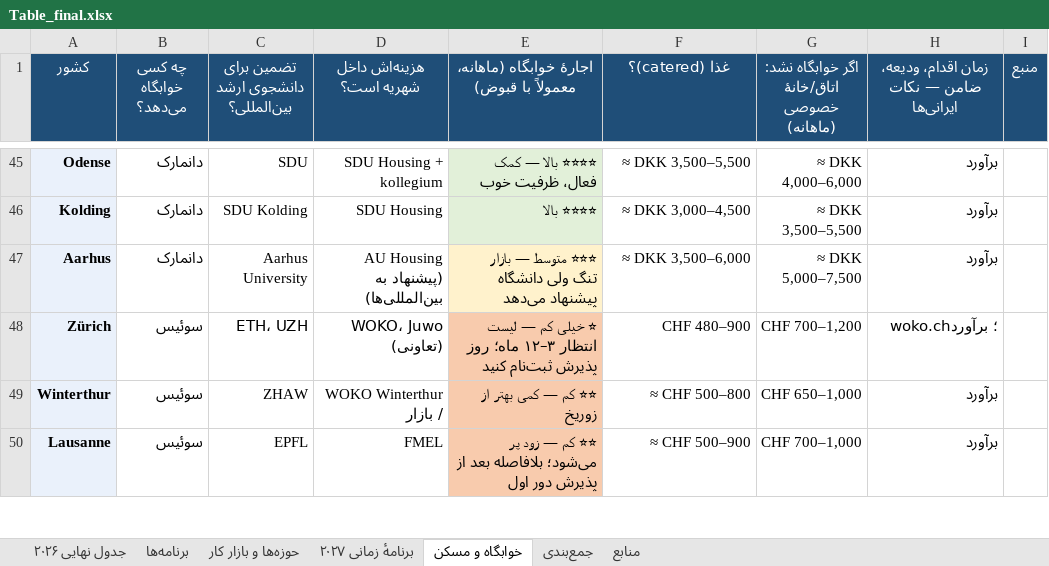
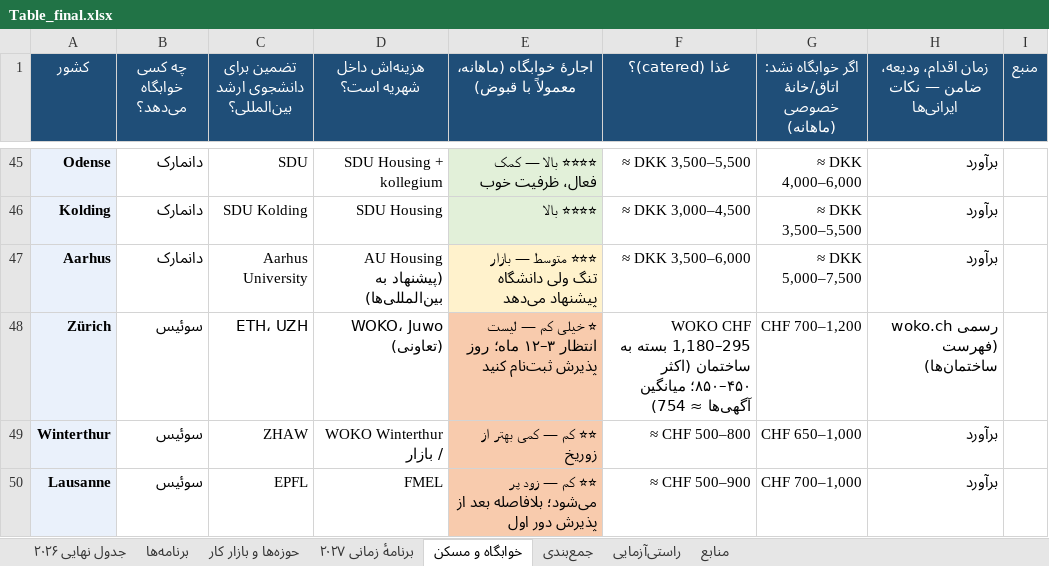
Before and after one commit to Shayan-Amz/Shayan-Amz, an Excel workbook: Table_final.xlsx, sheet خوابگاه و مسکن, drawn as a sheet; only a part is shown, gaps mark what is left out; values as stored, in another font and other column widths than the file's, no borders; the diff covers the shown part only; the diff names each change by its address in the sheet, - before the commit and + after, or states it on an @@ line.

Commit message:
Full verification pass: DSW 2023 official dorm rents for all 14 German cities, official 2026/27 hall prices for Teesside/Essex/Brunel/Sheffield/Lancaster, WOKO official range, FX re-checked, Essex scholarship re-confirmed; new verification-log sheet (22 rows) + MD section 17; +7 sources
Co-authored-by: arena-agent <297053741+arena-agent@users.noreply.github.com>

```diff
--- a/Table_final.xlsx (sheet خوابگاه و مسکن)
+++ b/Table_final.xlsx (sheet خوابگاه و مسکن)
+sheet tab: راستی‌آزمایی
-F48 (غذا (catered)؟): CHF 480–900
+F48 (غذا (catered)؟): WOKO CHF 295–1,180 بسته به ساختمان (اکثر ۴۵۰–۸۵۰؛ میانگین آگهی‌ها ≈ 754)
-H48: woko.ch؛ برآورد
+H48: woko.ch رسمی (فهرست ساختمان‌ها)
```
Also changed, not shown: 56 edited cells elsewhere in this sheet, sheet منابع, 2 other files.
